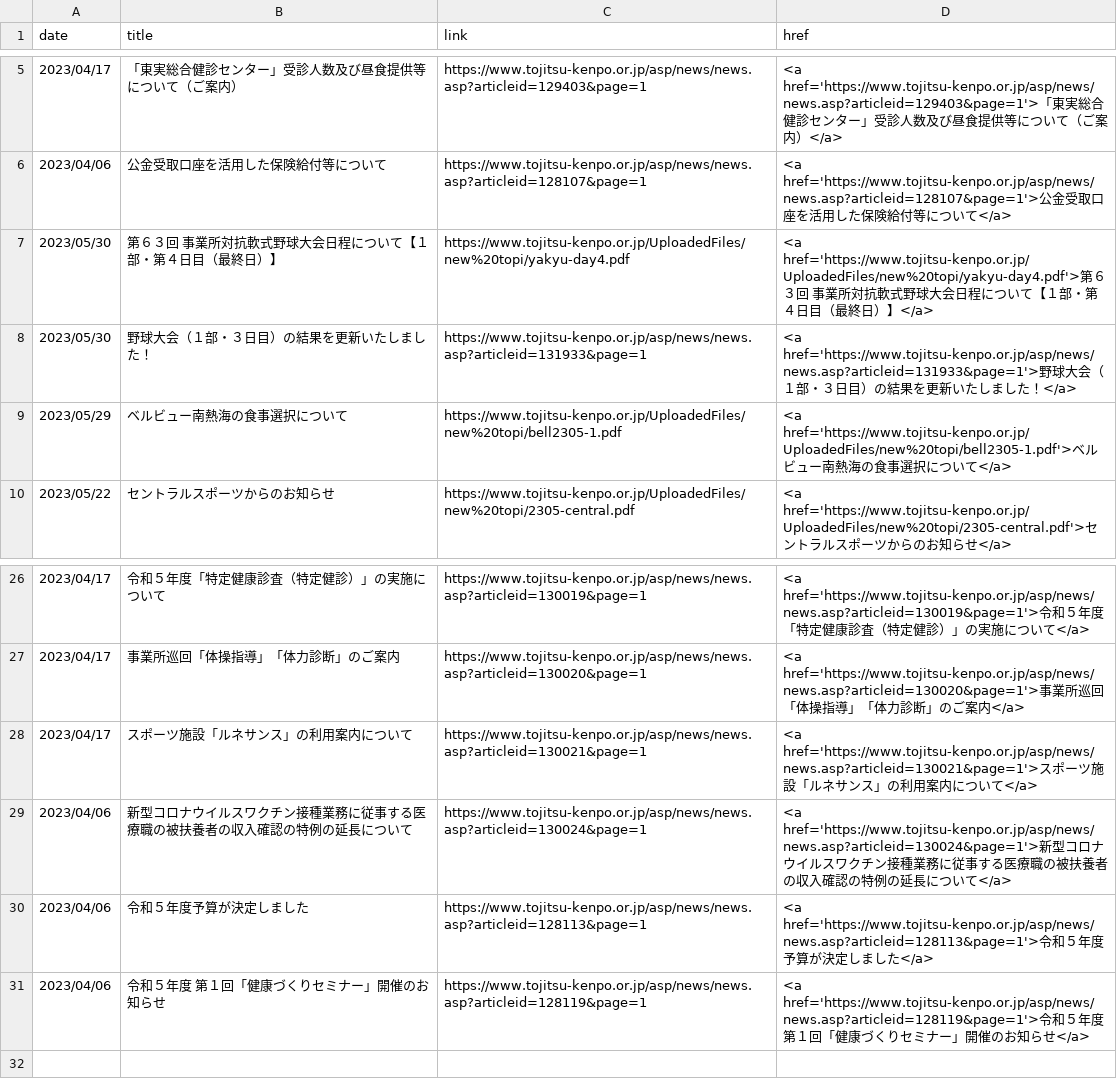
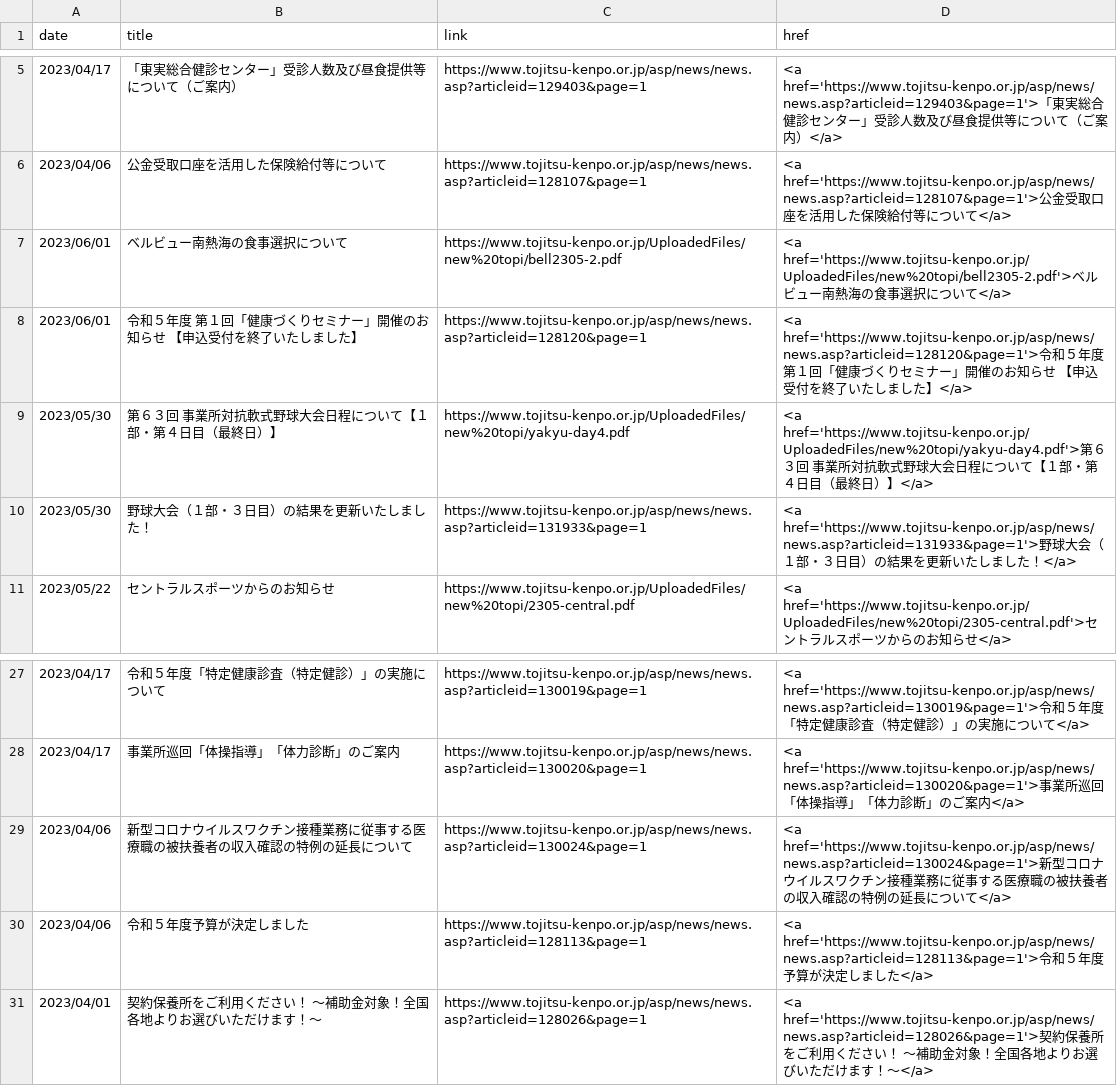
Before and after one commit to nuevocs/webscraping-change-notification, a CSV file: current.csv, drawn as a sheet; only a part is shown, gaps mark what is left out.

```diff
--- a/current.csv
+++ b/current.csv
@@ -6,5 +6,6 @@ date,title,link,href
 2023/04/06,公金受取口座を活用した保険給付等について,https://www.tojitsu-kenpo.or.jp/asp/news/news.asp?articleid=128107&page=1,<a href='https://www.tojitsu-kenpo.or.jp/asp/news/news.asp?articleid=128107&page=1'>公金受取口座を活用した保険給付等について</a>
+2023/06/01,ベルビュー南熱海の食事選択について,https://www.tojitsu-kenpo.or.jp/UploadedFiles/new%20topi/bell2305-2.pdf,<a href='https://www.tojitsu-kenpo.or.jp/UploadedFiles/new%20topi/bell2305-2.pdf'>ベルビュー南熱海の食事選択について</a>
+2023/06/01,令和５年度　第１回「健康づくりセミナー」開催のお知らせ 【申込受付を終了いたしました】,https://www.tojitsu-kenpo.or.jp/asp/news/news.asp?articleid=128120&page=1,<a href='https://www.tojitsu-kenpo.or.jp/asp/news/news.asp?articleid=128120&page=1'>令和５年度　第１回「健康づくりセミナー」開催のお知らせ 【申込受付を終了いたしました】</a>
 2023/05/30,第６３回 事業所対抗軟式野球大会日程について【１部・第４日目（最終日）】,https://www.tojitsu-kenpo.or.jp/UploadedFiles/new%20topi/yakyu-day4.pdf,<a href='https://www.tojitsu-kenpo.or.jp/UploadedFiles/new%20topi/yakyu-day4.pdf'>第６３回 事業所対抗軟式野球大会日程について【１部・第４日目（最終日）】</a>
 2023/05/30,野球大会（１部・３日目）の結果を更新いたしました！,https://www.tojitsu-kenpo.or.jp/asp/news/news.asp?articleid=131933&page=1,<a href='https://www.tojitsu-kenpo.or.jp/asp/news/news.asp?articleid=131933&page=1'>野球大会（１部・３日目）の結果を更新いたしました！</a>
-2023/05/29,ベルビュー南熱海の食事選択について,https://www.tojitsu-kenpo.or.jp/UploadedFiles/new%20topi/bell2305-1.pdf,<a href='https://www.tojitsu-kenpo.or.jp/UploadedFiles/new%20topi/bell2305-1.pdf'>ベルビュー南熱海の食事選択について</a>
 2023/05/22,セントラルスポーツからのお知らせ,https://www.tojitsu-kenpo.or.jp/UploadedFiles/new%20topi/2305-central.pdf,<a href='https://www.tojitsu-kenpo.or.jp/UploadedFiles/new%20topi/2305-central.pdf'>セントラルスポーツからのお知らせ</a>
@@ -27,5 +28,4 @@ date,title,link,href
 2023/04/17,事業所巡回「体操指導」「体力診断」のご案内,https://www.tojitsu-kenpo.or.jp/asp/news/news.asp?articleid=130020&page=1,<a href='https://www.tojitsu-kenpo.or.jp/asp/news/news.asp?articleid=130020&page=1'>事業所巡回「体操指導」「体力診断」のご案内</a>
-2023/04/17,スポーツ施設「ルネサンス」の利用案内について,https://www.tojitsu-kenpo.or.jp/asp/news/news.asp?articleid=130021&page=1,<a href='https://www.tojitsu-kenpo.or.jp/asp/news/news.asp?articleid=130021&page=1'>スポーツ施設「ルネサンス」の利用案内について</a>
 2023/04/06,新型コロナウイルスワクチン接種業務に従事する医療職の被扶養者の収入確認の特例の延長について,https://www.tojitsu-kenpo.or.jp/asp/news/news.asp?articleid=130024&page=1,<a href='https://www.tojitsu-kenpo.or.jp/asp/news/news.asp?articleid=130024&page=1'>新型コロナウイルスワクチン接種業務に従事する医療職の被扶養者の収入確認の特例の延長について</a>
 2023/04/06,令和５年度予算が決定しました,https://www.tojitsu-kenpo.or.jp/asp/news/news.asp?articleid=128113&page=1,<a href='https://www.tojitsu-kenpo.or.jp/asp/news/news.asp?articleid=128113&page=1'>令和５年度予算が決定しました</a>
-2023/04/06,令和５年度　第１回「健康づくりセミナー」開催のお知らせ,https://www.tojitsu-kenpo.or.jp/asp/news/news.asp?articleid=128119&page=1,<a href='https://www.tojitsu-kenpo.or.jp/asp/news/news.asp?articleid=128119&page=1'>令和５年度　第１回「健康づくりセミナー」開催のお知らせ</a>
+2023/04/01,契約保養所をご利用ください！　～補助金対象！全国各地よりお選びいただけます！～,https://www.tojitsu-kenpo.or.jp/asp/news/news.asp?articleid=128026&page=1,<a href='https://www.tojitsu-kenpo.or.jp/asp/news/news.asp?articleid=128026&page=1'>契約保養所をご利用ください！　～補助金対象！全国各地よりお選びいただけます！～</a>
```
